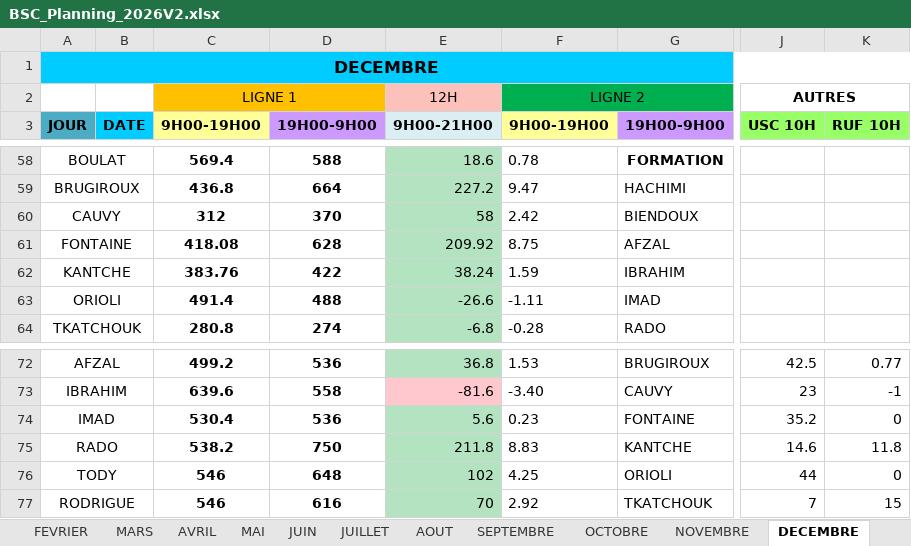
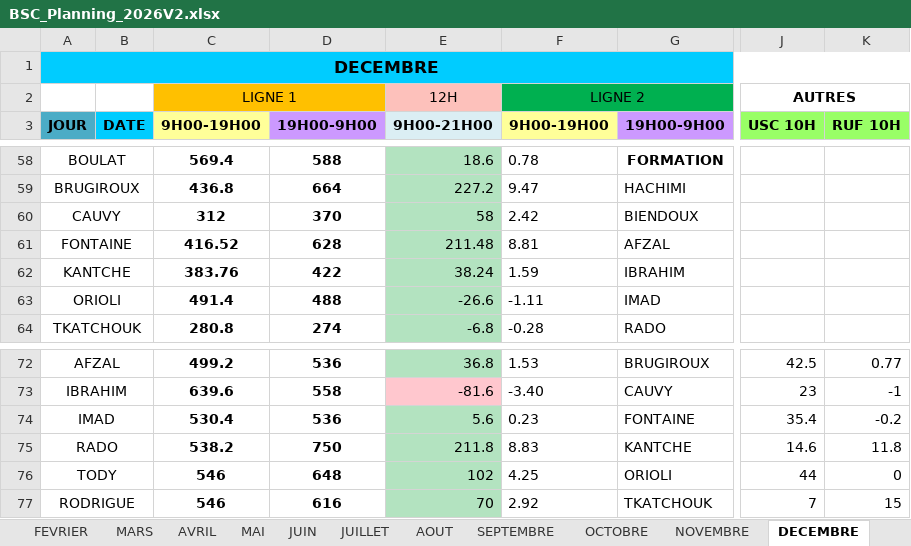
Before and after one commit to remytor-ux/planning-bsc-2026, an Excel workbook: data/BSC_Planning_2026V2.xlsx, sheet DECEMBRE, drawn as a sheet; only a part is shown, gaps mark what is left out; values as stored, in another font and other column widths than the file's, no borders; the diff names each change by its address in the sheet, - before the commit and + after, or states it on an @@ line.

Commit message:
Sync planning depuis OneDrive

```diff
--- a/data/BSC_Planning_2026V2.xlsx (sheet DECEMBRE)
+++ b/data/BSC_Planning_2026V2.xlsx (sheet DECEMBRE)
-C61 (9H00-19H00): 418.08
+C61 (9H00-19H00): 416.52
-E61 (9H00-21H00): 209.92
+E61 (9H00-21H00): 211.48
-F61 (9H00-19H00): 8.75
+F61 (9H00-19H00): 8.81
-J74 (USC 10H): 35.2
+J74 (USC 10H): 35.4
-K74 (RUF 10H): 0
+K74 (RUF 10H): -0.2
```
Also changed, not shown: sheet SEPTEMBRE.
